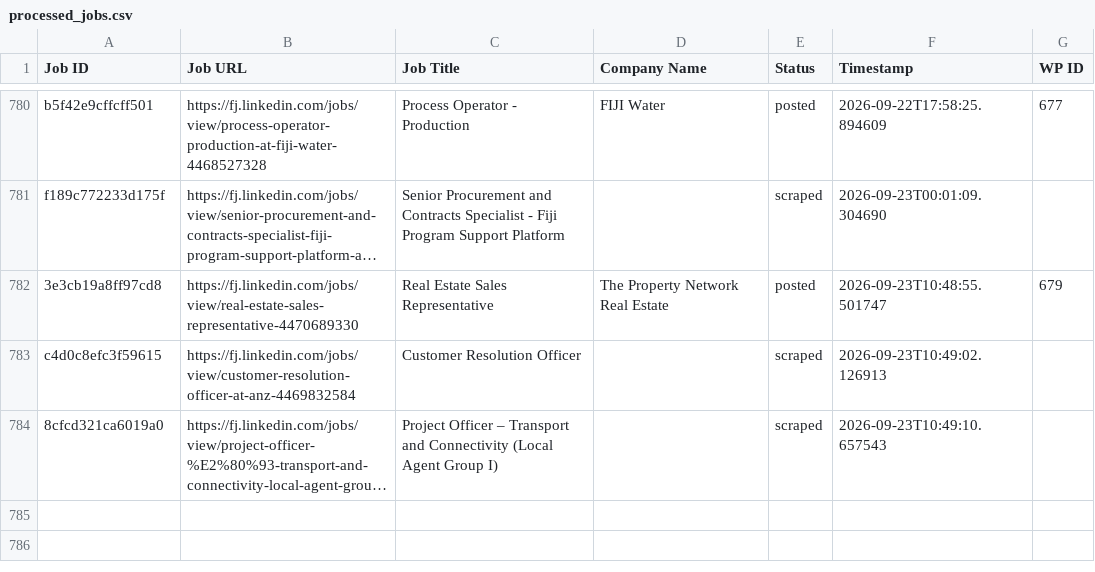
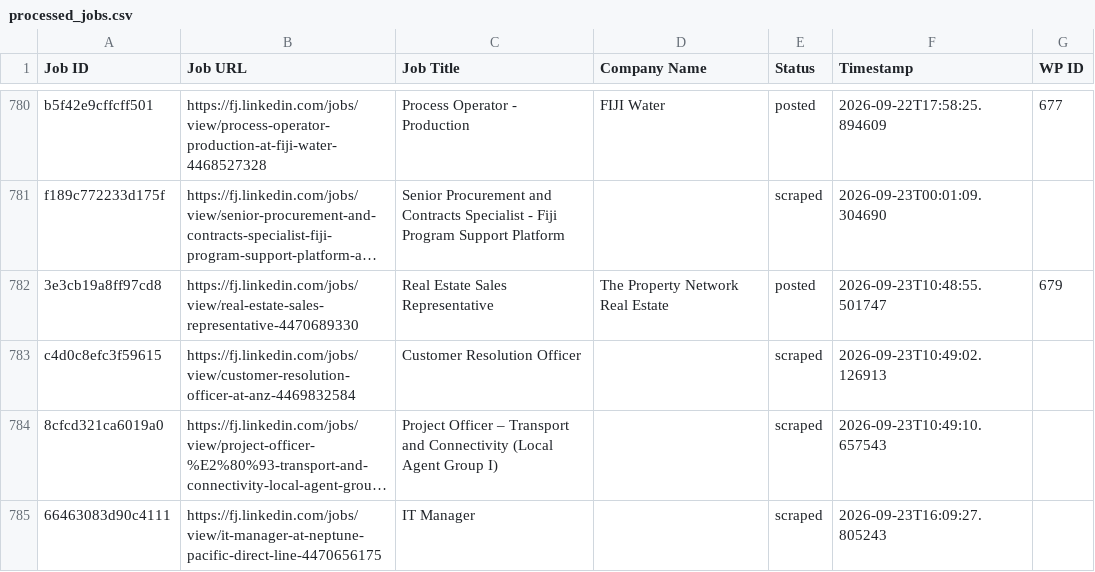
Before and after one commit to innovationinc2000/fj, a CSV file: processed_jobs.csv, drawn as a sheet; only a part is shown, gaps mark what is left out; long unchanged cells end in …; the diff names each change by its address in the sheet, - before the commit and + after, or states it on an @@ line.

```diff
--- a/processed_jobs.csv
+++ b/processed_jobs.csv
+row 785: 66463083d90c4111 | https://fj.linkedin.com/jobs/view/it-manager-at-neptune-pacific-direct-line-4470656175 | IT Manager |  | scraped | 2026-09-23T16:09:27.805243
```
